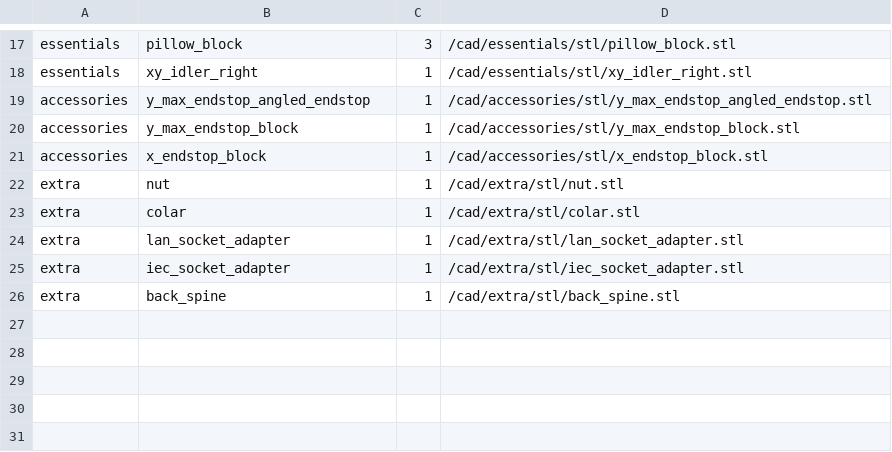
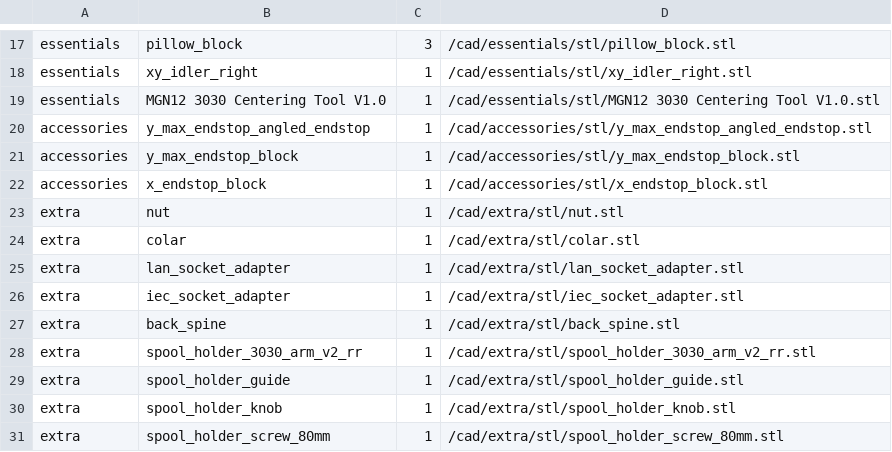
Before and after one commit to Rat-Rig/V-core-3, a CSV file: docs/src/bom/printed_parts.csv, drawn as a sheet; only a part is shown, gaps mark what is left out; the diff names each change by its address in the sheet, - before the commit and + after, or states it on an @@ line.

Commit message:
add spool holder, add MGN allignment tool, bump 1.3 docs

```diff
--- a/docs/src/bom/printed_parts.csv
+++ b/docs/src/bom/printed_parts.csv
+row 19: essentials | MGN12 3030 Centering Tool V1.0 | 1 | /cad/essentials/stl/MGN12 3030 Centering Tool V1.0.stl
+row 28: extra | spool_holder_3030_arm_v2_rr | 1 | /cad/extra/stl/spool_holder_3030_arm_v2_rr.stl
+row 29: extra | spool_holder_guide | 1 | /cad/extra/stl/spool_holder_guide.stl
+row 30: extra | spool_holder_knob | 1 | /cad/extra/stl/spool_holder_knob.stl
+row 31: extra | spool_holder_screw_80mm | 1 | /cad/extra/stl/spool_holder_screw_80mm.stl
```
Also changed, not shown: 10 other files.
